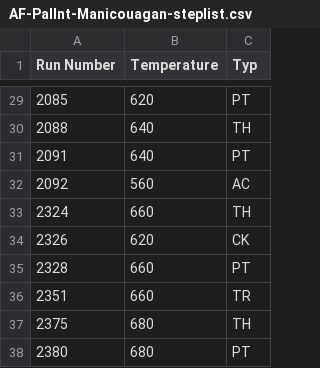
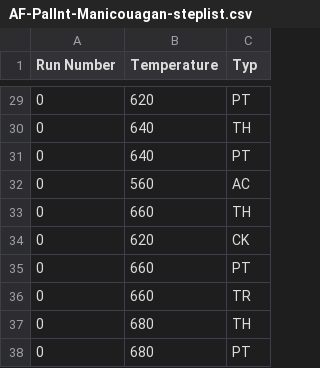
Before and after one commit to Grossstadtlegende/RPv2, a CSV file: test_data/AF-PalInt-Manicouagan-steplist.csv, drawn as a sheet; only a part is shown, gaps mark what is left out; the diff covers the shown part only.

```diff
--- a/test_data/AF-PalInt-Manicouagan-steplist.csv
+++ b/test_data/AF-PalInt-Manicouagan-steplist.csv
@@ -29,10 +29,10 @@ Run Number,Temperature,Typ
-2085,620,PT
-2088,640,TH
-2091,640,PT
-2092,560,AC
-2324,660,TH
-2326,620,CK
-2328,660,PT
-2351,660,TR
-2375,680,TH
-2380,680,PT
+0,620,PT,,,,,,,,
+0,640,TH,,,,,,,,
+0,640,PT,,,,,,,,
+0,560,AC,,,,,,,,
+0,660,TH,,,,,,,,
+0,620,CK,,,,,,,,
+0,660,PT,,,,,,,,
+0,660,TR,,,,,,,,
+0,680,TH,,,,,,,,
+0,680,PT,,,,,,,,
```
Also changed, not shown: 1 added row, 1 removed row and 26 edited cells elsewhere in this file, 7 other files.
